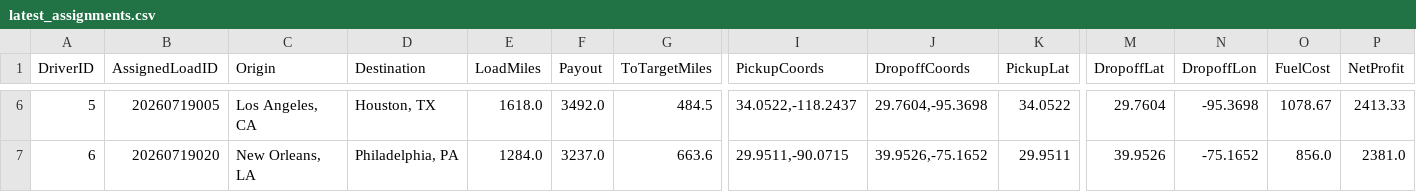
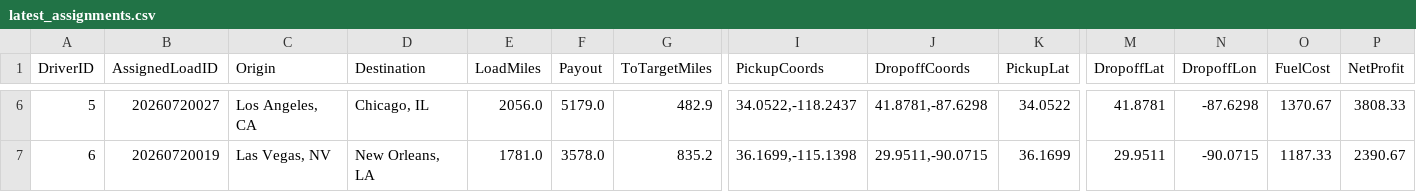
Before and after one commit to BryantPortfolio/truck-load-optimizer, a CSV file: latest_assignments.csv, drawn as a sheet; only a part is shown, gaps mark what is left out; the diff covers the shown part only; the diff names each change by its address in the sheet, - before the commit and + after, or states it on an @@ line.

```diff
--- a/latest_assignments.csv
+++ b/latest_assignments.csv
-B6 (AssignedLoadID): 20260719005
+B6 (AssignedLoadID): 20260720027
-D6 (Destination): Houston, TX
+D6 (Destination): Chicago, IL
-E6 (LoadMiles): 1618.0
+E6 (LoadMiles): 2056.0
-F6 (Payout): 3492.0
+F6 (Payout): 5179.0
-G6 (ToTargetMiles): 484.5
+G6 (ToTargetMiles): 482.9
-J6 (DropoffCoords): 29.7604,-95.3698
+J6 (DropoffCoords): 41.8781,-87.6298
-M6 (DropoffLat): 29.7604
+M6 (DropoffLat): 41.8781
-N6 (DropoffLon): -95.3698
+N6 (DropoffLon): -87.6298
-O6 (FuelCost): 1078.67
+O6 (FuelCost): 1370.67
-P6 (NetProfit): 2413.33
+P6 (NetProfit): 3808.33
-B7 (AssignedLoadID): 20260719020
+B7 (AssignedLoadID): 20260720019
-C7 (Origin): New Orleans, LA
+C7 (Origin): Las Vegas, NV
-D7 (Destination): Philadelphia, PA
+D7 (Destination): New Orleans, LA
-E7 (LoadMiles): 1284.0
+E7 (LoadMiles): 1781.0
-F7 (Payout): 3237.0
+F7 (Payout): 3578.0
-G7 (ToTargetMiles): 663.6
+G7 (ToTargetMiles): 835.2
-I7 (PickupCoords): 29.9511,-90.0715
+I7 (PickupCoords): 36.1699,-115.1398
-J7 (DropoffCoords): 39.9526,-75.1652
+J7 (DropoffCoords): 29.9511,-90.0715
-K7 (PickupLat): 29.9511
+K7 (PickupLat): 36.1699
-M7 (DropoffLat): 39.9526
+M7 (DropoffLat): 29.9511
-N7 (DropoffLon): -75.1652
+N7 (DropoffLon): -90.0715
-O7 (FuelCost): 856.0
+O7 (FuelCost): 1187.33
-P7 (NetProfit): 2381.0
+P7 (NetProfit): 2390.67
```
Also changed, not shown: 57 edited cells elsewhere in this file.
